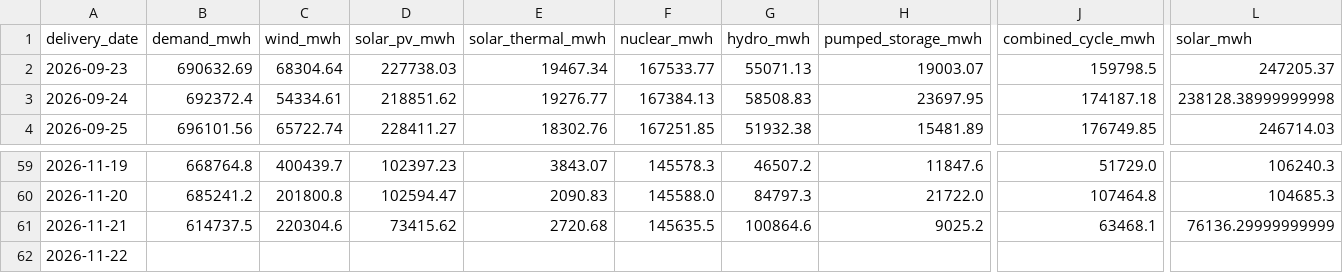
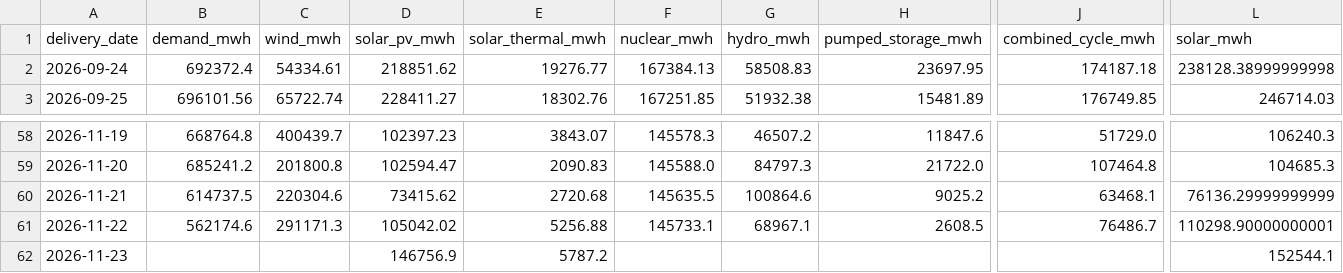
Before and after one commit to Evanssdas/Spain-Market-Platform, a CSV file: data/processed/system_daily.csv, drawn as a sheet; only a part is shown, gaps mark what is left out; removed rows and columns are numbered as before the commit, all else as after; rows hold the shown columns only; the diff names each change by its address in the sheet, - before the commit and + after, or states it on an @@ line.

```diff
--- a/data/processed/system_daily.csv
+++ b/data/processed/system_daily.csv
-row 2: 2026-09-23 | 690632.69 | 68304.64 | 227738.03 | 19467.34 | 167533.77 | 55071.13 | 19003.07 | 159798.5 | 247205.37
-B61 (demand_mwh): (empty)
+B61 (demand_mwh): 562174.6
-C61 (wind_mwh): (empty)
+C61 (wind_mwh): 291171.3
-D61 (solar_pv_mwh): (empty)
+D61 (solar_pv_mwh): 105042.02
-E61 (solar_thermal_mwh): (empty)
+E61 (solar_thermal_mwh): 5256.88
-F61 (nuclear_mwh): (empty)
+F61 (nuclear_mwh): 145733.1
-G61 (hydro_mwh): (empty)
+G61 (hydro_mwh): 68967.1
-H61 (pumped_storage_mwh): (empty)
+H61 (pumped_storage_mwh): 2608.5
-J61 (combined_cycle_mwh): (empty)
+J61 (combined_cycle_mwh): 76486.7
-L61 (solar_mwh): (empty)
+L61 (solar_mwh): 110298.90000000001
+row 62: 2026-11-23 |  |  | 146756.9 | 5787.2 |  |  |  |  | 152544.1
```
Also changed, not shown: data/processed/prices_daily.csv, data/processed/weather_daily.csv, 7 other files.
